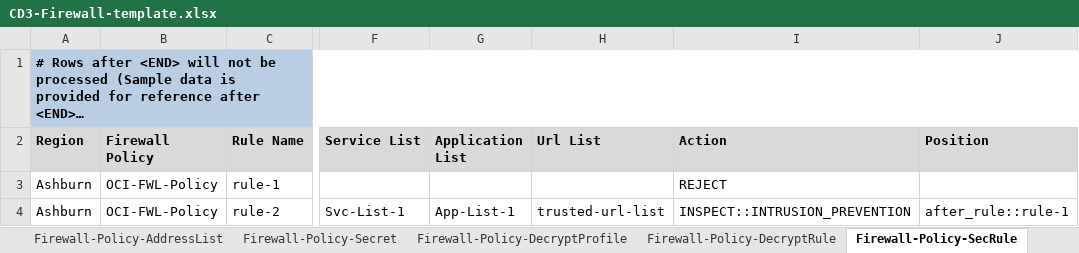
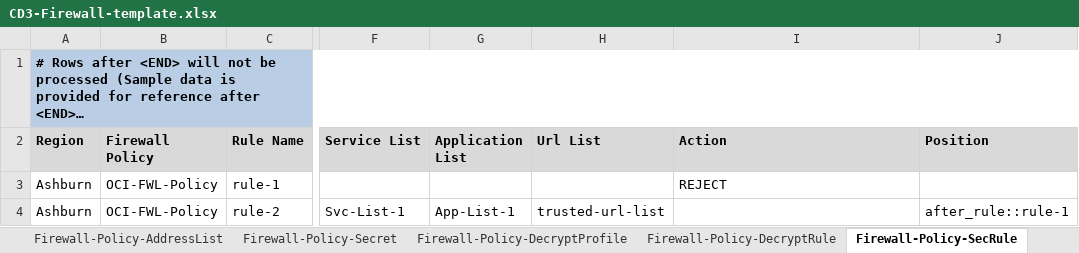
Before and after one commit to oracle-devrel/cd3-automation-toolkit, an Excel workbook: cd3_automation_toolkit/example/CD3-Firewall-template.xlsx, sheet Firewall-Policy-SecRule, drawn as a sheet; only a part is shown, gaps mark what is left out; long unchanged cells end in …; values as stored, in another font and other column widths than the file's, no borders; the diff names each change by its address in the sheet, - before the commit and + after, or states it on an @@ line.

```diff
--- a/cd3_automation_toolkit/example/CD3-Firewall-template.xlsx (sheet Firewall-Policy-SecRule)
+++ b/cd3_automation_toolkit/example/CD3-Firewall-template.xlsx (sheet Firewall-Policy-SecRule)
-I4 (Action): INSPECT::INTRUSION_PREVENTION
+I4 (Action): (empty)
```
Also changed, not shown: sheet Firewall-Policy-DecryptProfile, sheet Firewall-Policy-Secret, sheet Firewall, 1 other file.
